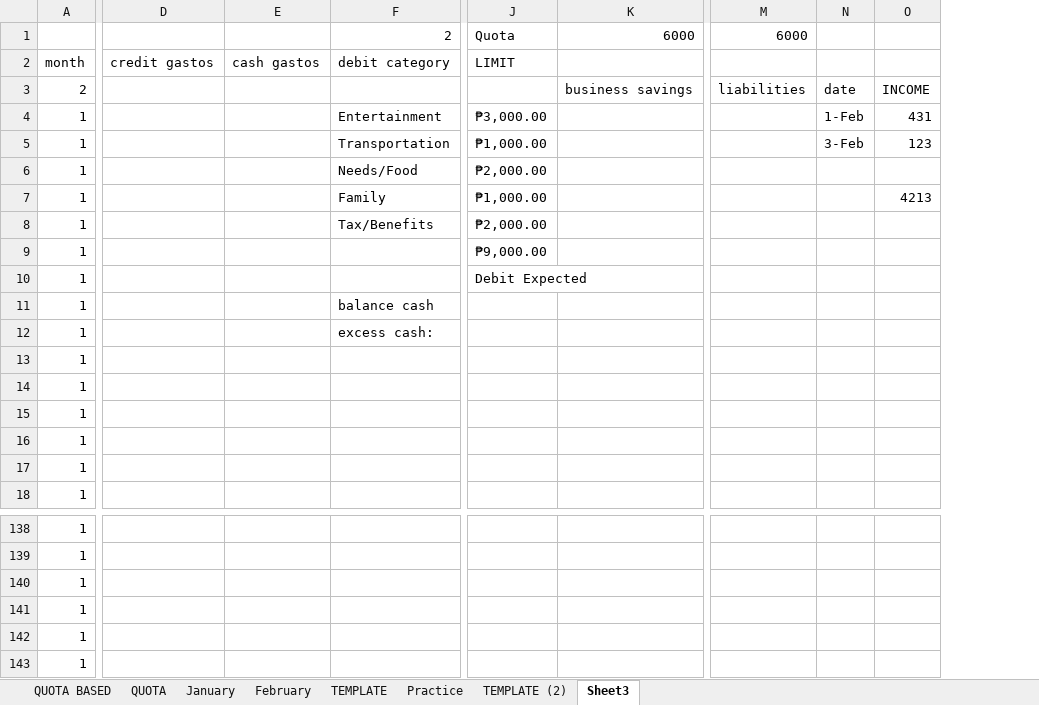
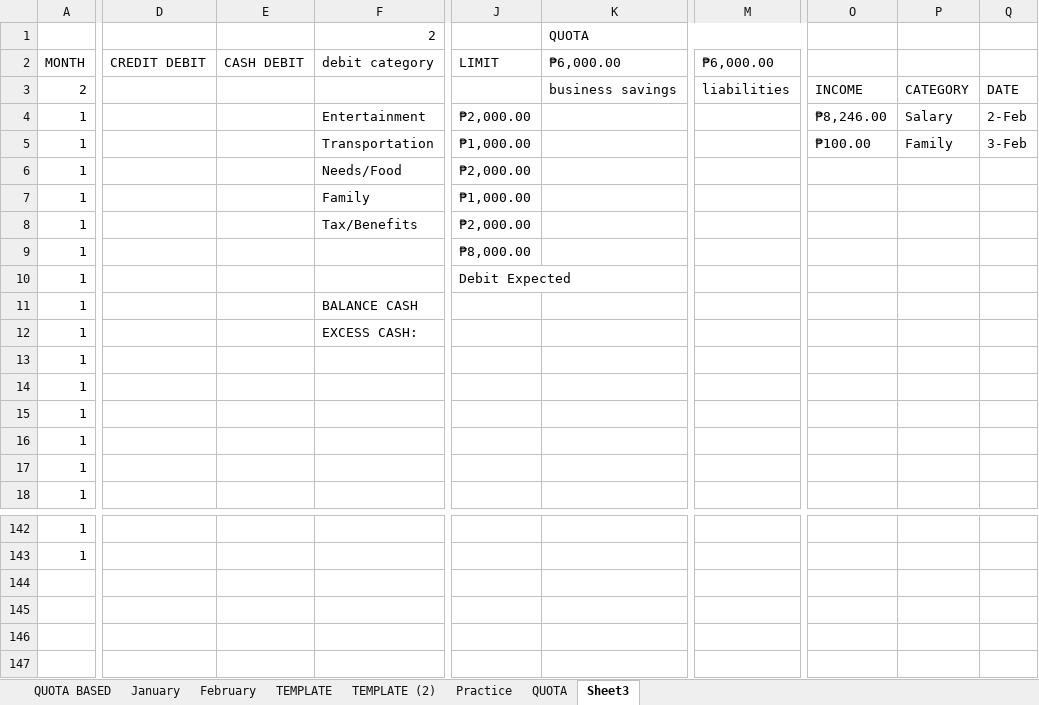
Before and after one commit to prntgab/Documentation, an Excel workbook: BUDGET 2024.xlsx, sheet Sheet3, drawn as a sheet; only a part is shown, gaps mark what is left out; values as stored, in another font and other column widths than the file's, no cell formats; conditional formats and table styles not drawn; removed rows and columns are numbered as before the commit, all else as after; rows hold the shown columns only; the diff covers the shown part only; the diff names each change by its address in the sheet, - before the commit and + after, or states it on an @@ line.

Commit message:
Add files via upload

```diff
--- a/BUDGET 2024.xlsx (sheet Sheet3)
+++ b/BUDGET 2024.xlsx (sheet Sheet3)
@@ sheet tab order changed: QUOTA BASED | January | February | TEMPLATE | TEMPLATE (2) | Practice | QUOTA | Sheet3 @@
-column D, row 2: credit gastos
-column E, row 2: cash gastos
+column D, row 2: CREDIT DEBIT
+column E, row 2: CASH DEBIT
-column N, rows 3-5: date | 1-Feb | 3-Feb
-column O, rows 3-7: INCOME | 431 | 123 |  | 4213
+column O, rows 3-5: INCOME | ₱8,246.00 | ₱100.00
+column P, rows 3-5: CATEGORY | Salary | Family
+column Q, rows 3-5: DATE | 2-Feb | 3-Feb
-row 1:  |  |  | 2 | Quota | 6000 | 6000
+row 1:  |  |  | 2 |  | QUOTA
-A2: month
+A2: MONTH
-K2: (empty)
+K2: ₱6,000.00
-M2: (empty)
+M2: ₱6,000.00
-J4: ₱3,000.00
+J4: ₱2,000.00
-J9: ₱9,000.00
+J9: ₱8,000.00
-F11: balance cash
+F11: BALANCE CASH
-F12: excess cash:
+F12: EXCESS CASH:
@@ row 140 moved to row 26: 1 @@
-row 141: 1
-row 142: 1
-row 143: 1
```
Also changed, not shown: 4 added rows, 1 removed row and 12 edited cells elsewhere in this sheet, sheet Practice, cell formats, formulas that keep their value.
